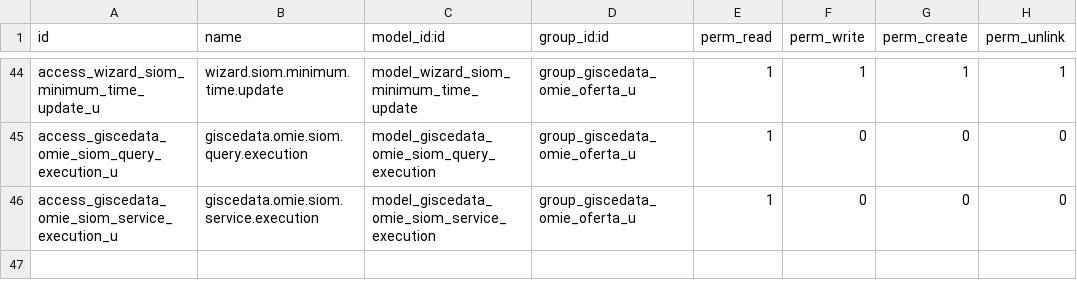
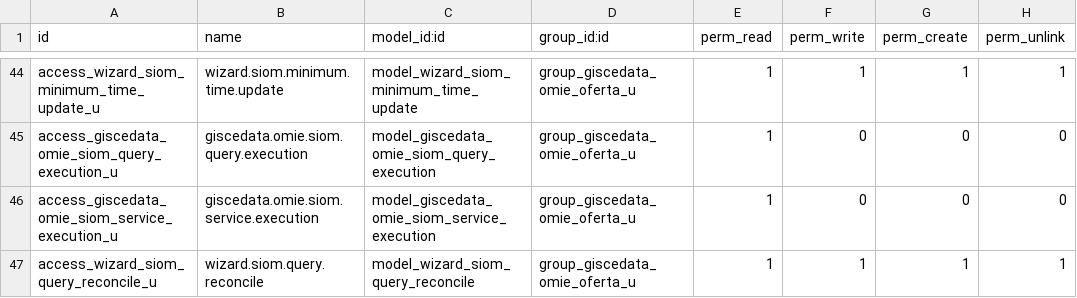
Before and after one commit to gisce/omie-modules, a CSV file: giscedata_omie_api/security/ir.model.access.csv, drawn as a sheet; only a part is shown, gaps mark what is left out.

Commit message:
Wizard for conciliate unknown result requests

```diff
--- a/giscedata_omie_api/security/ir.model.access.csv
+++ b/giscedata_omie_api/security/ir.model.access.csv
@@ -46 +46,2 @@
 "access_giscedata_omie_siom_service_execution_u","giscedata.omie.siom.service.execution","model_giscedata_omie_siom_service_execution","group_giscedata_omie_oferta_u",1,0,0,0
+"access_wizard_siom_query_reconcile_u","wizard.siom.query.reconcile","model_wizard_siom_query_reconcile","group_giscedata_omie_oferta_u",1,1,1,1
```
Also changed, not shown: 12 other files.
